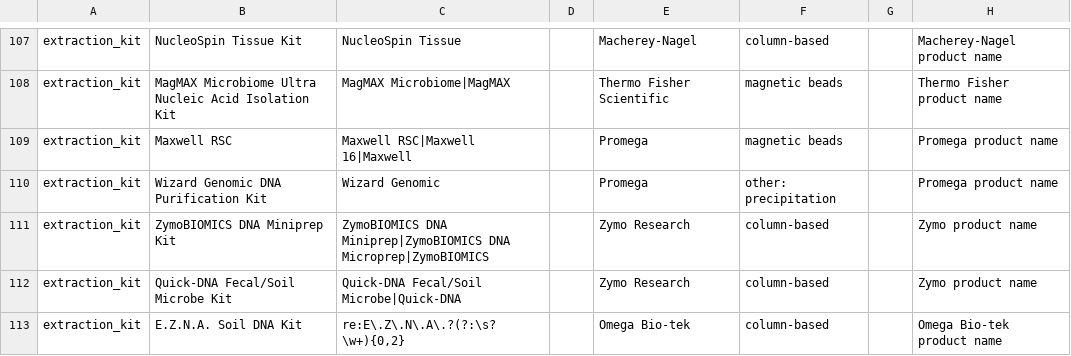
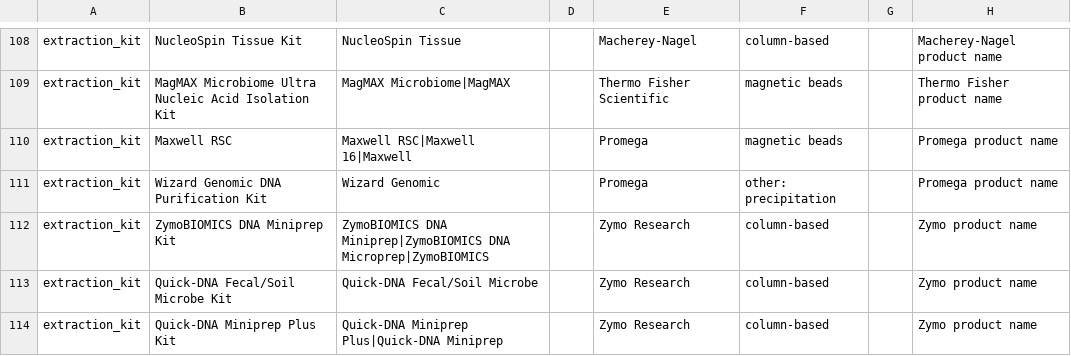
Before and after one commit to FAIR-eDNA/FAIRe-Galaxy, a TSV file: tools/faire_mapper/method_details/vocabulary.tsv, drawn as a sheet; only a part is shown, gaps mark what is left out; the shorter side is filled out with more unchanged rows; the diff covers the shown part only.

```diff
--- a/tools/faire_mapper/method_details/vocabulary.tsv
+++ b/tools/faire_mapper/method_details/vocabulary.tsv
@@ -111,2 +112,3 @@ extraction_kit	Wizard Genomic DNA Purification Kit	Wizard Genomic		Promega	other
 extraction_kit	ZymoBIOMICS DNA Miniprep Kit	ZymoBIOMICS DNA Miniprep|ZymoBIOMICS DNA Microprep|ZymoBIOMICS		Zymo Research	column-based		Zymo product name
-extraction_kit	Quick-DNA Fecal/Soil Microbe Kit	Quick-DNA Fecal/Soil Microbe|Quick-DNA		Zymo Research	column-based		Zymo product name
+extraction_kit	Quick-DNA Fecal/Soil Microbe Kit	Quick-DNA Fecal/Soil Microbe		Zymo Research	column-based		Zymo product name
+extraction_kit	Quick-DNA Miniprep Plus Kit	Quick-DNA Miniprep Plus|Quick-DNA Miniprep		Zymo Research	column-based		Zymo product name
```
Also changed, not shown: 5 added rows and 6 edited cells elsewhere in this file, dev/faire_method_details/results/kimberley.tsv, dev/faire_method_details/results/sacco.tsv, 14 other files.
